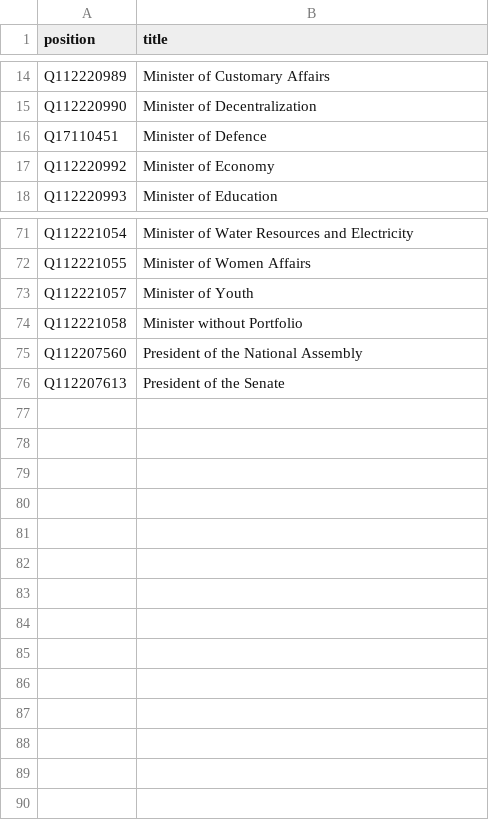
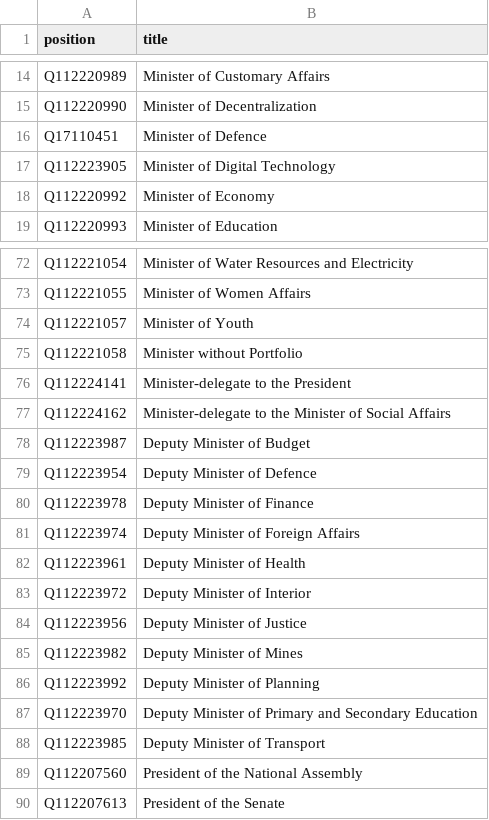
Before and after one commit to every-politician-scrapers/congo-kinshasa-ministers, a CSV file: wikidata/wanted-positions.csv, drawn as a sheet; only a part is shown, gaps mark what is left out; the diff names each change by its address in the sheet, - before the commit and + after, or states it on an @@ line.

```diff
--- a/wikidata/wanted-positions.csv
+++ b/wikidata/wanted-positions.csv
+row 17: Q112223905 | Minister of Digital Technology
+row 76: Q112224141 | Minister-delegate to the President
+row 77: Q112224162 | Minister-delegate to the Minister of Social Affairs
+row 78: Q112223987 | Deputy Minister of Budget
+row 79: Q112223954 | Deputy Minister of Defence
+row 80: Q112223978 | Deputy Minister of Finance
+row 81: Q112223974 | Deputy Minister of Foreign Affairs
+row 82: Q112223961 | Deputy Minister of Health
+row 83: Q112223972 | Deputy Minister of Interior
+row 84: Q112223956 | Deputy Minister of Justice
+row 85: Q112223982 | Deputy Minister of Mines
+row 86: Q112223992 | Deputy Minister of Planning
+row 87: Q112223970 | Deputy Minister of Primary and Secondary Education
+row 88: Q112223985 | Deputy Minister of Transport
```
Also changed, not shown: 6 other files.
